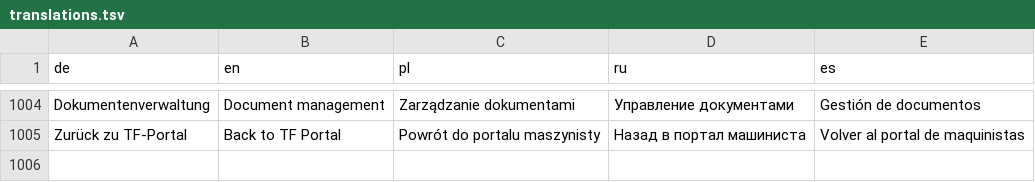
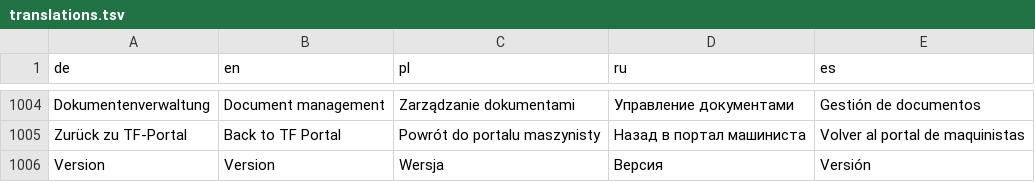
Before and after one commit to omueller369/LokZeitleiste, a TSV file: backend/lokzeitleiste/locales/translations.tsv, drawn as a sheet; only a part is shown, gaps mark what is left out.

Commit message:
Tabulate module PDFs and regenerate existing report archives on update
Render work reports as duty, guest, train and event tables; tabulate monthly metadata and planning notes. Name work-report PDFs by duty date, version and report ID. Track document format versions for one-time regeneration, preserve historical dispatch snapshots and avoid replaying email. Test upgrade idempotency, rollback and revision naming; visually review monthly/yearly plans and multi-page reports.

```diff
--- a/backend/lokzeitleiste/locales/translations.tsv
+++ b/backend/lokzeitleiste/locales/translations.tsv
@@ -1005 +1005,2 @@ Dokumentenverwaltung|Document management|Zarządzanie dokumentami|Управле
 Zurück zu TF-Portal|Back to TF Portal|Powrót do portalu maszynisty|Назад в портал машиниста|Volver al portal de maquinistas
+Version|Version|Wersja|Версия|Versión
```
Also changed, not shown: 8 other files.
